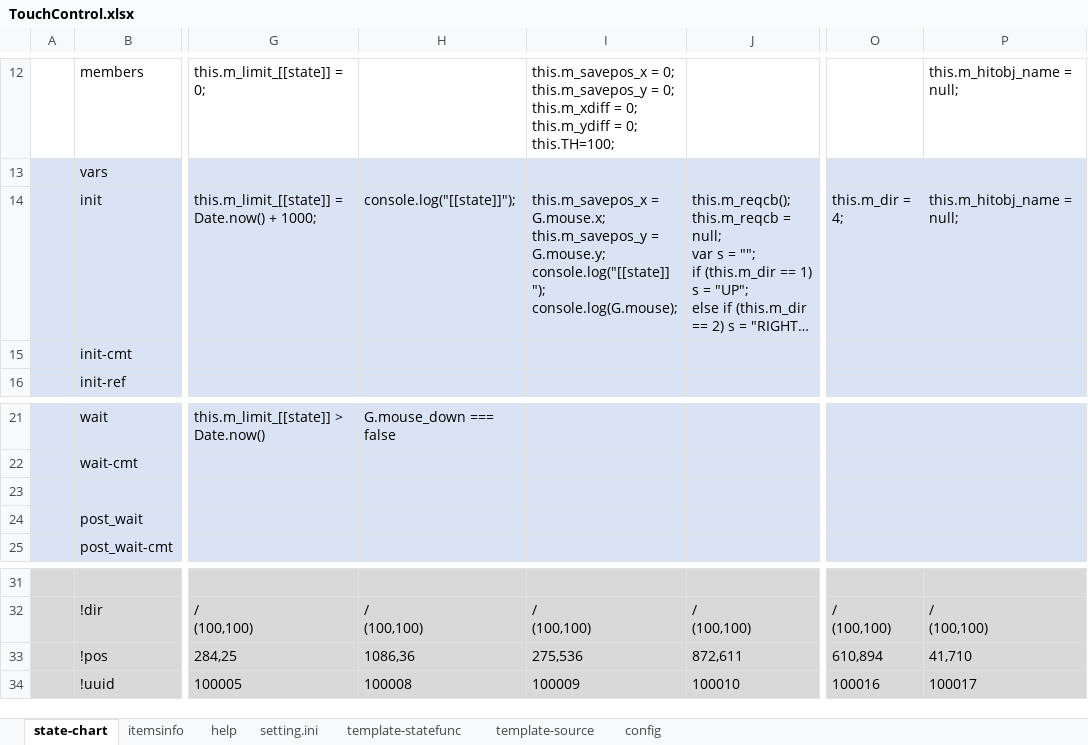
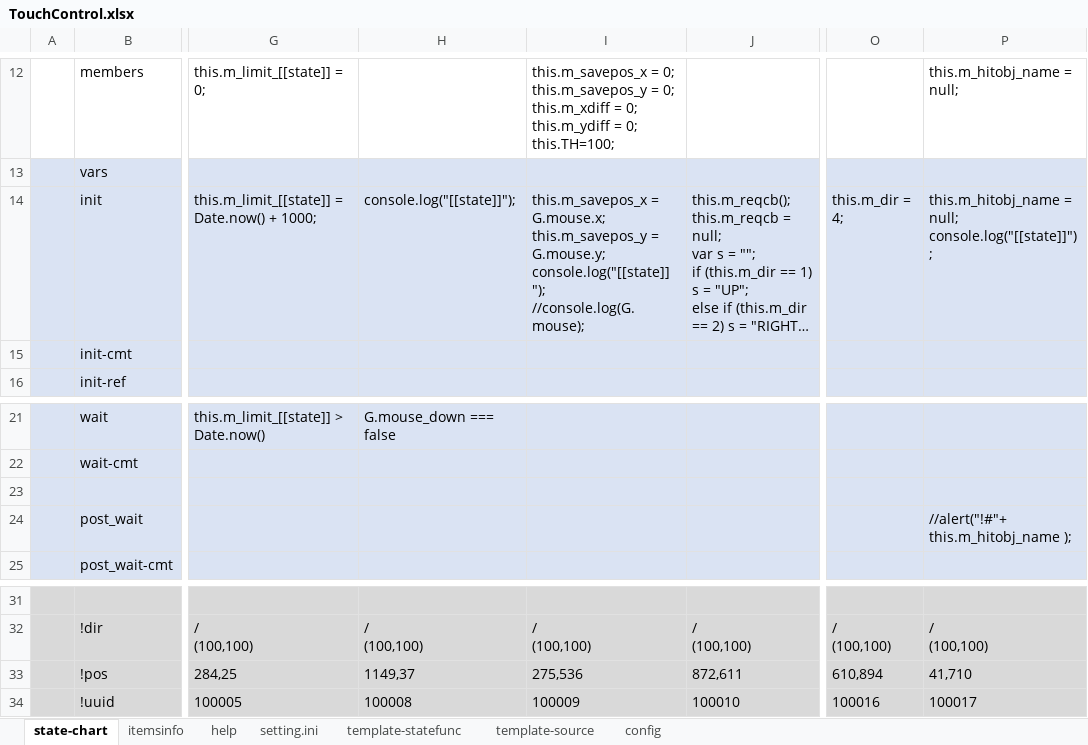
Before and after one commit to NNNIC/psgg-15puzzle-js, an Excel workbook: m1/js/doc/TouchControl.xlsx, sheet state-chart, drawn as a sheet; only a part is shown, gaps mark what is left out; long unchanged cells end in …; values as stored, in another font and other column widths than the file's, no borders; ↵ is a line break in a cell; the diff names each change by its address in the sheet, - before the commit and + after, or states it on an @@ line.

```diff
--- a/m1/js/doc/TouchControl.xlsx (sheet state-chart)
+++ b/m1/js/doc/TouchControl.xlsx (sheet state-chart)
-I14: …console.log("[[state]] "); ↵ console.log(G.mouse);
+I14: …console.log("[[state]] "); ↵ //console.log(G.mouse);
-P14: this.m_hitobj_name = null;
+P14: this.m_hitobj_name = null; ↵ console.log("[[state]]");
-P24: (empty)
+P24: //alert("!#"+ this.m_hitobj_name );
-H33: 1086,36
+H33: 1149,37
```
Also changed, not shown: sheet config, m1/js/doc/CreatePanelsControl.xlsx, 7 other files.
